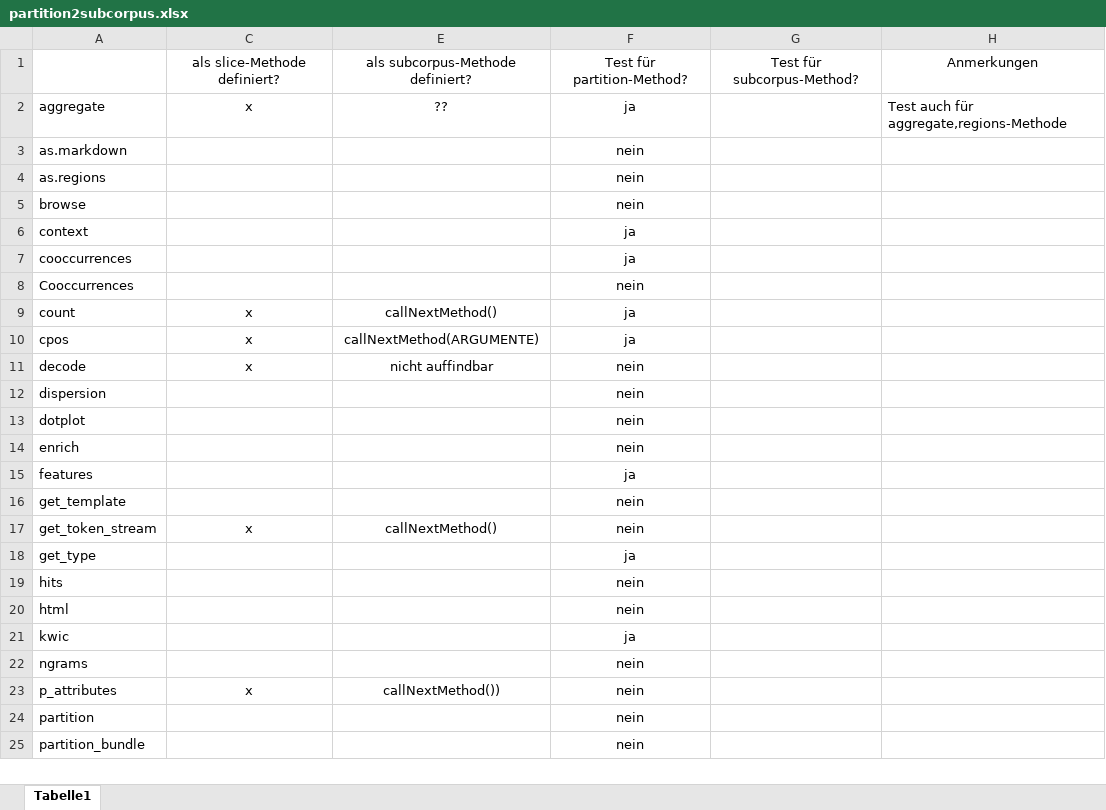
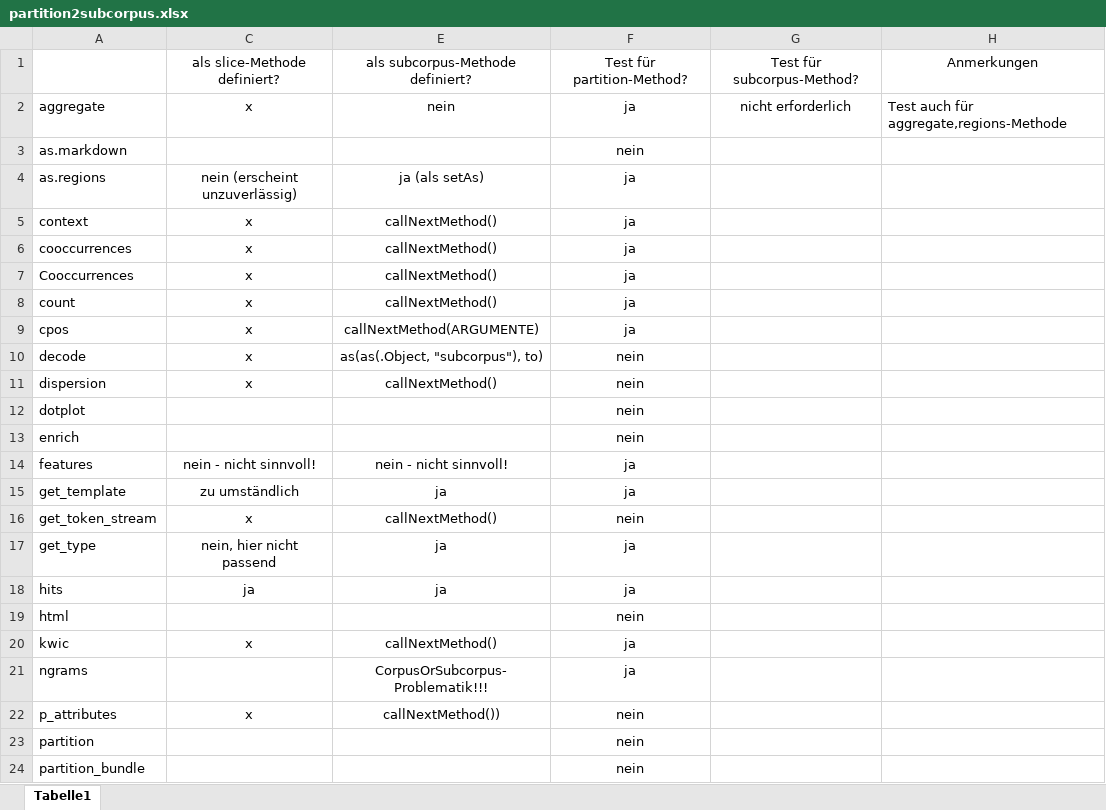
Before and after one commit to PolMine/polmineR, an Excel workbook: uml/partition2subcorpus.xlsx, sheet Tabelle1, drawn as a sheet; only a part is shown; values as stored, in another font and other column widths than the file's, no borders; removed rows and columns are numbered as before the commit, all else as after; the diff covers the shown part only; the diff names each change by its address in the sheet, - before the commit and + after, or states it on an @@ line.

```diff
--- a/uml/partition2subcorpus.xlsx (sheet Tabelle1)
+++ b/uml/partition2subcorpus.xlsx (sheet Tabelle1)
-E2: ??
+E2: nein
-G2: (empty)
+G2: nicht erforderlich
-C4: (empty)
+C4: nein (erscheint unzuverlässig)
-E4: (empty)
+E4: ja (als setAs)
-F4: nein
+F4: ja
-row 5: browse |  |  | nein
-C5:C7: (empty)
+C5:C7: x
-E5:E7: (empty)
+E5:E7: callNextMethod()
-F7: nein
+F7: ja
-E10: nicht auffindbar
+E10: as(as(.Object, "subcorpus"), to)
-C11: (empty)
+C11: x
-E11: (empty)
+E11: callNextMethod()
-C14: (empty)
+C14: nein - nicht sinnvoll!
-E14: (empty)
+E14: nein - nicht sinnvoll!
-C15: (empty)
+C15: zu umständlich
-E15: (empty)
+E15: ja
-F15: nein
+F15: ja
-C17: (empty)
+C17: nein, hier nicht passend
-E17:E18: (empty)
+E17:E18: ja
-C18: (empty)
+C18: ja
-F18: nein
+F18: ja
-C20: (empty)
+C20: x
-E20: (empty)
+E20: callNextMethod()
-E21: (empty)
+E21: CorpusOrSubcorpus-Problematik!!!
-F21: nein
+F21: ja
```
Also changed, not shown: 3 removed rows and 3 edited cells elsewhere in this sheet, 50 other files.
